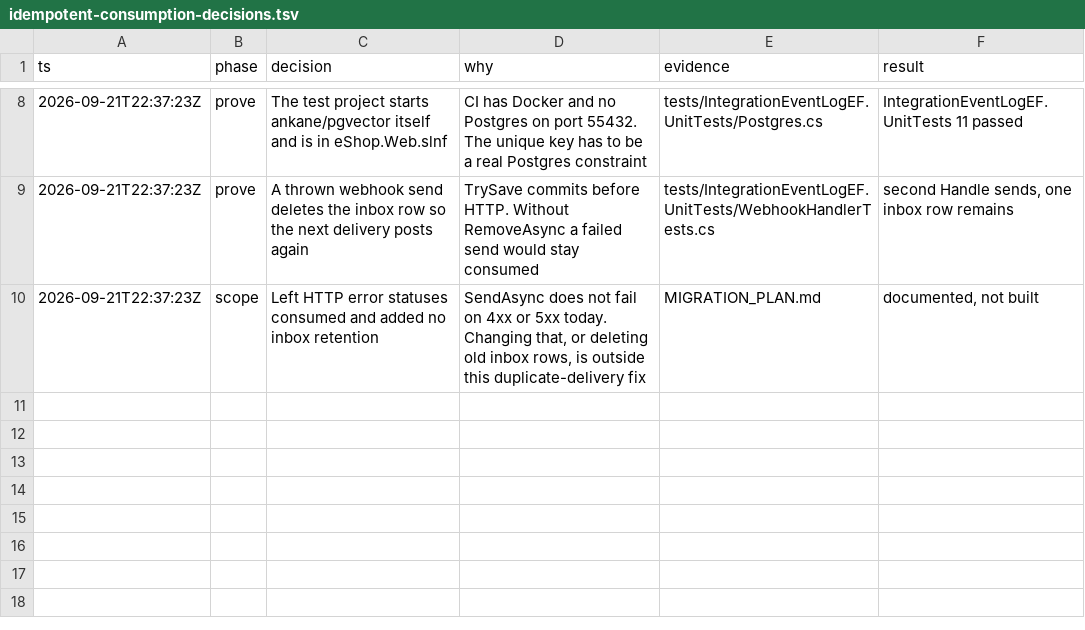
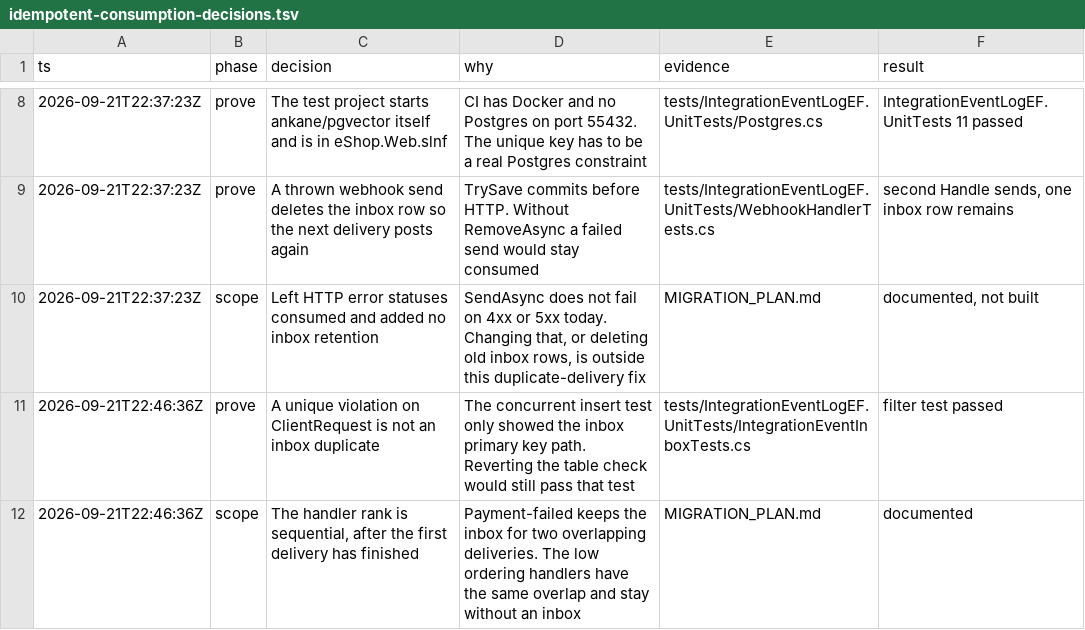
Before and after one commit to chloetroy-cursor/eShop, a TSV file: docs/idempotent-consumption-decisions.tsv, drawn as a sheet; only a part is shown, gaps mark what is left out.

```diff
--- a/docs/idempotent-consumption-decisions.tsv
+++ b/docs/idempotent-consumption-decisions.tsv
@@ -10 +10,3 @@ ts	phase	decision	why	evidence	result
 2026-09-21T22:37:23Z	scope	Left HTTP error statuses consumed and added no inbox retention	SendAsync does not fail on 4xx or 5xx today. Changing that, or deleting old inbox rows, is outside this duplicate-delivery fix	MIGRATION_PLAN.md	documented, not built
+2026-09-21T22:46:36Z	prove	A unique violation on ClientRequest is not an inbox duplicate	The concurrent insert test only showed the inbox primary key path. Reverting the table check would still pass that test	tests/IntegrationEventLogEF.UnitTests/IntegrationEventInboxTests.cs	filter test passed
+2026-09-21T22:46:36Z	scope	The handler rank is sequential, after the first delivery has finished	Payment-failed keeps the inbox for two overlapping deliveries. The low ordering handlers have the same overlap and stay without an inbox	MIGRATION_PLAN.md	documented
```
Also changed, not shown: 2 other files.
